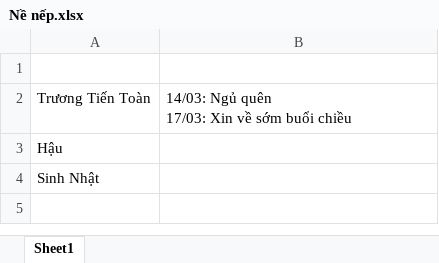
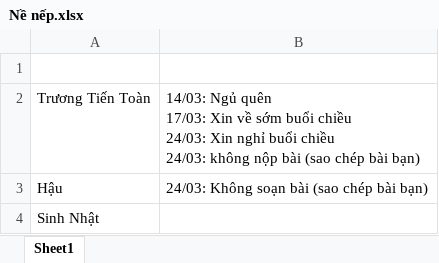
Before and after one commit to quangdangcodegym/Module3-C1222I1, an Excel workbook: Nề nếp.xlsx, sheet Sheet1, drawn as a sheet; values as stored, in another font and other column widths than the file's, no borders; ↵ is a line break in a cell; the diff names each change by its address in the sheet, - before the commit and + after, or states it on an @@ line.

```diff
--- a/Nề nếp.xlsx (sheet Sheet1)
+++ b/Nề nếp.xlsx (sheet Sheet1)
-B2: …buổi chiều
+B2: …buổi chiều ↵ 24/03: Xin nghỉ buổi chiều ↵ 24/03: không nộp bài (sao chép bài bạn)
-B3: (empty)
+B3: 24/03: Không soạn bài (sao chép bài bạn)
```
Also changed, not shown: 19 other files.
